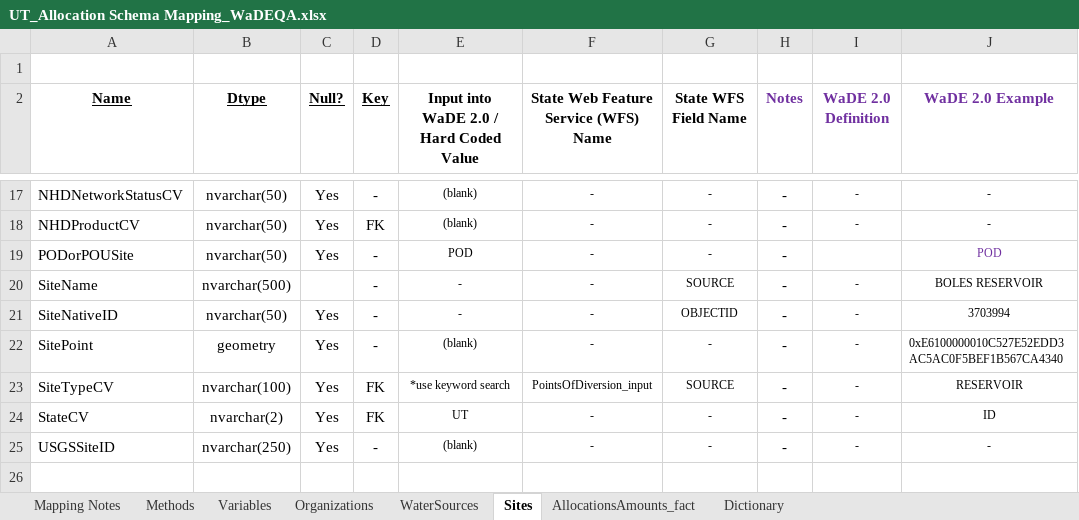
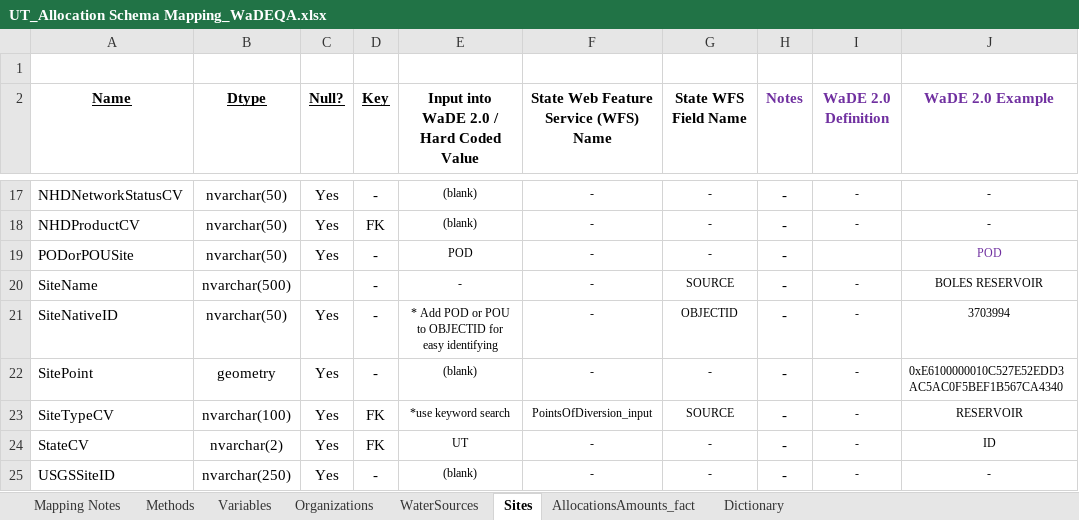
Before and after one commit to WSWCWaterDataExchange/MappingStatesDataToWaDE2.0, an Excel workbook: Utah/WaterAllocation/UT_Allocation Schema Mapping_WaDEQA.xlsx, sheet Sites, drawn as a sheet; only a part is shown, gaps mark what is left out; values as stored, in another font and other column widths than the file's, no borders; the diff names each change by its address in the sheet, - before the commit and + after, or states it on an @@ line.

Commit message:
UT wr update.
UT wr update.  Moved source and processed data to UT specific Google Dirve.

```diff
--- a/Utah/WaterAllocation/UT_Allocation Schema Mapping_WaDEQA.xlsx (sheet Sites)
+++ b/Utah/WaterAllocation/UT_Allocation Schema Mapping_WaDEQA.xlsx (sheet Sites)
-E21: -
+E21: * Add POD or POU to OBJECTID for easy identifying
```
Also changed, not shown: 53 other files.
